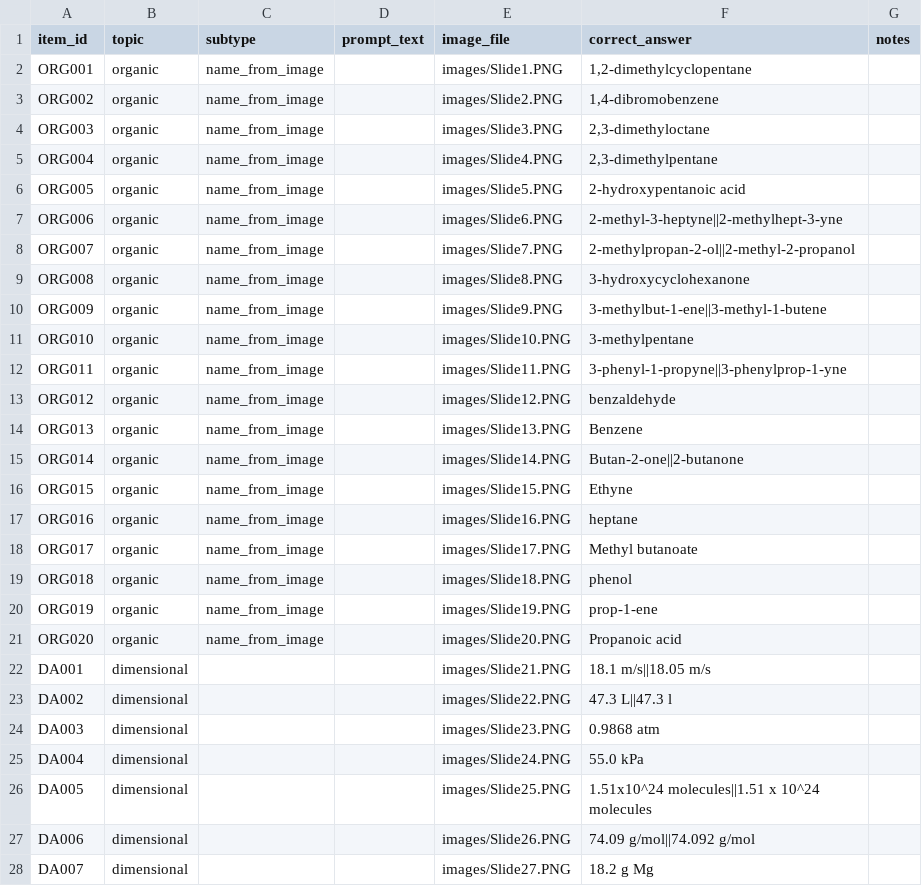
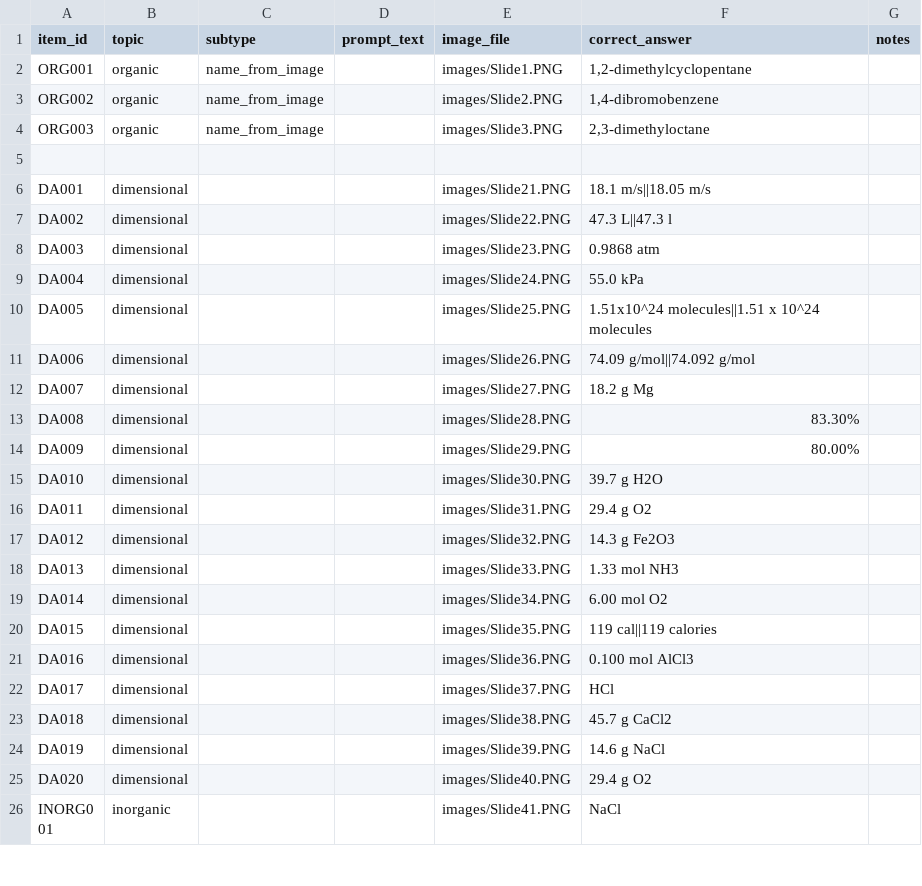
Before and after one commit to rjmaligaya/Queens-CHEM-112-SRP, a CSV file: stimuli_master_simple.csv, drawn as a sheet; only a part is shown; the shorter side is filled out with more unchanged rows; the diff names each change by its address in the sheet, - before the commit and + after, or states it on an @@ line.

Commit message:
Update stimuli_master_simple.csv

```diff
--- a/stimuli_master_simple.csv
+++ b/stimuli_master_simple.csv
-row 5: ORG004 | organic | name_from_image |  | images/Slide4.PNG | 2,3-dimethylpentane
+row 5: (empty)
-row 6: ORG005 | organic | name_from_image |  | images/Slide5.PNG | 2-hydroxypentanoic acid
-row 7: ORG006 | organic | name_from_image |  | images/Slide6.PNG | 2-methyl-3-heptyne||2-methylhept-3-yne
-row 8: ORG007 | organic | name_from_image |  | images/Slide7.PNG | 2-methylpropan-2-ol||2-methyl-2-propanol
-row 9: ORG008 | organic | name_from_image |  | images/Slide8.PNG | 3-hydroxycyclohexanone
-row 10: ORG009 | organic | name_from_image |  | images/Slide9.PNG | 3-methylbut-1-ene||3-methyl-1-butene
-row 11: ORG010 | organic | name_from_image |  | images/Slide10.PNG | 3-methylpentane
-row 12: ORG011 | organic | name_from_image |  | images/Slide11.PNG | 3-phenyl-1-propyne||3-phenylprop-1-yne
-row 13: ORG012 | organic | name_from_image |  | images/Slide12.PNG | benzaldehyde
-row 14: ORG013 | organic | name_from_image |  | images/Slide13.PNG | Benzene
-row 15: ORG014 | organic | name_from_image |  | images/Slide14.PNG | Butan-2-one||2-butanone
-row 16: ORG015 | organic | name_from_image |  | images/Slide15.PNG | Ethyne
-row 17: ORG016 | organic | name_from_image |  | images/Slide16.PNG | heptane
-row 18: ORG017 | organic | name_from_image |  | images/Slide17.PNG | Methyl butanoate
-row 19: ORG018 | organic | name_from_image |  | images/Slide18.PNG | phenol
-row 20: ORG019 | organic | name_from_image |  | images/Slide19.PNG | prop-1-ene
-row 21: ORG020 | organic | name_from_image |  | images/Slide20.PNG | Propanoic acid
```
